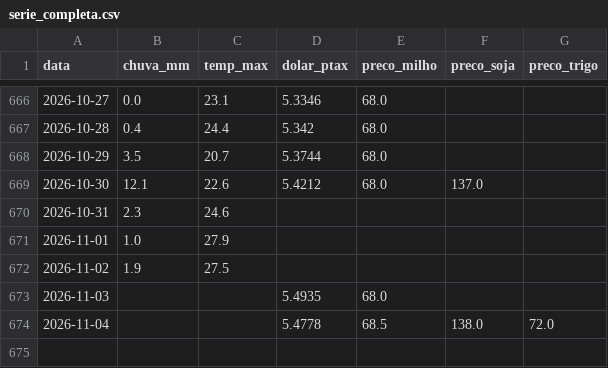
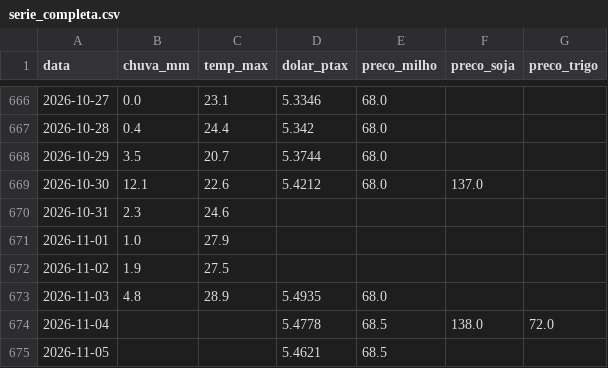
Before and after one commit to henriquereolonpain-sys/-monitor-agro-rs, a CSV file: data/processed/serie_completa.csv, drawn as a sheet; only a part is shown, gaps mark what is left out.

```diff
--- a/data/processed/serie_completa.csv
+++ b/data/processed/serie_completa.csv
@@ -672,3 +672,4 @@ data,chuva_mm,temp_max,dolar_ptax,preco_milho,preco_soja,preco_trigo
 2026-11-02,1.9,27.5,,,,
-2026-11-03,,,5.4935,68.0,,
+2026-11-03,4.8,28.9,5.4935,68.0,,
 2026-11-04,,,5.4778,68.5,138.0,72.0
+2026-11-05,,,5.4621,68.5,,
```
Also changed, not shown: data/raw/clima.csv, data/raw/precos.csv, 2 other files.
